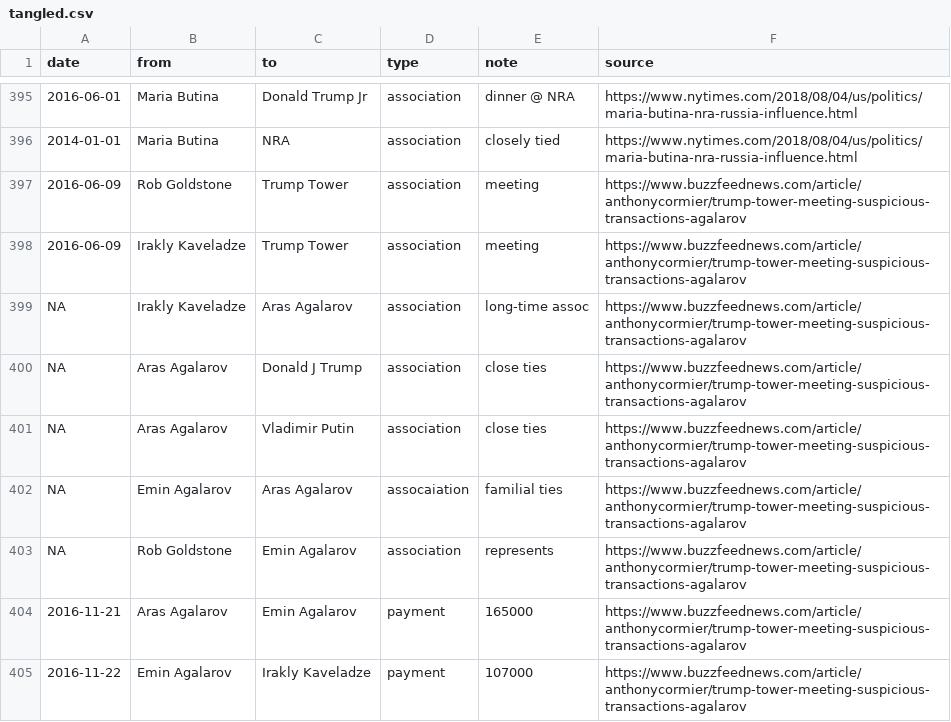
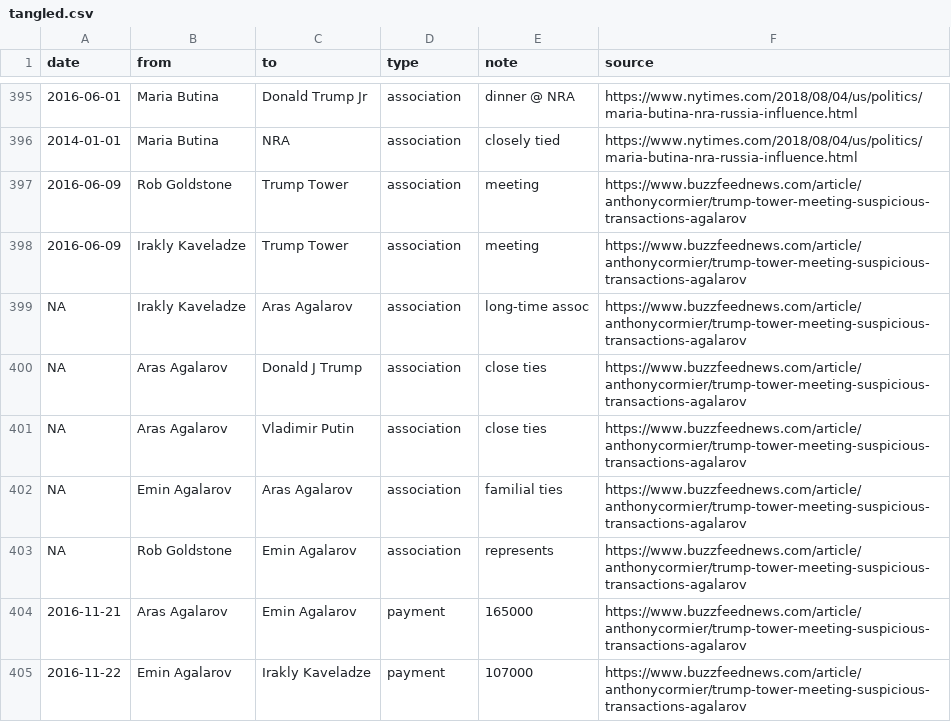
Before and after one commit to schnee/tangled, a CSV file: data/tangled.csv, drawn as a sheet; only a part is shown, gaps mark what is left out.

```diff
--- a/data/tangled.csv
+++ b/data/tangled.csv
@@ -401,3 +401,3 @@ NA,Aras Agalarov,Donald J Trump,association,close ties,https://www.buzzfeednews.
 NA,Aras Agalarov,Vladimir Putin,association,close ties,https://www.buzzfeednews.com/article/anthonycormier/trump-tower-meeting-suspicious-transactions-agalarov
-NA,Emin Agalarov,Aras Agalarov,assocaiation,familial ties,https://www.buzzfeednews.com/article/anthonycormier/trump-tower-meeting-suspicious-transactions-agalarov
+NA,Emin Agalarov,Aras Agalarov,association,familial ties,https://www.buzzfeednews.com/article/anthonycormier/trump-tower-meeting-suspicious-transactions-agalarov
 NA,Rob Goldstone,Emin Agalarov,association,represents,https://www.buzzfeednews.com/article/anthonycormier/trump-tower-meeting-suspicious-transactions-agalarov
```
Also changed, not shown: 2 other files.
